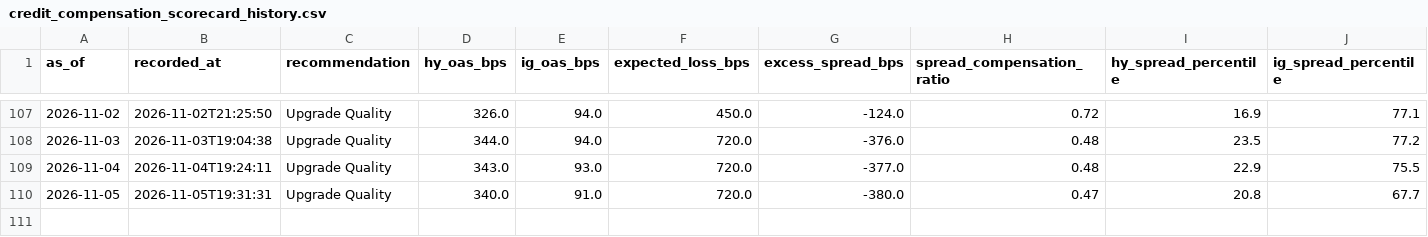
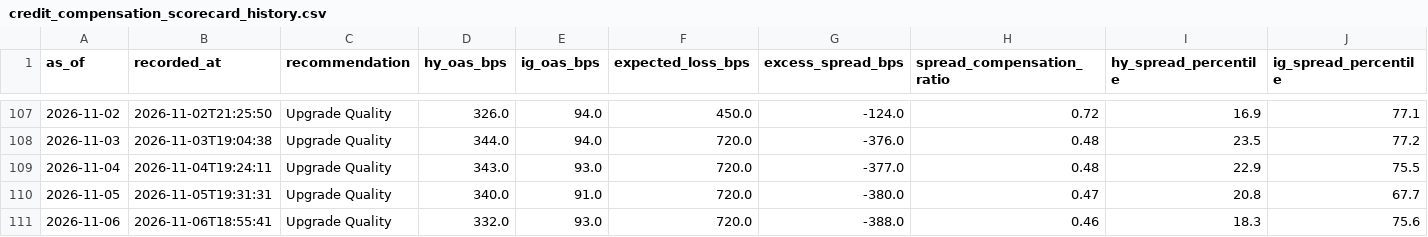
Before and after one commit to AaronMAlbright/credit-risk-dashboard, a CSV file: history/credit_compensation_scorecard_history.csv, drawn as a sheet; only a part is shown, gaps mark what is left out; rows hold the shown columns only; the diff names each change by its address in the sheet, - before the commit and + after, or states it on an @@ line.

```diff
--- a/history/credit_compensation_scorecard_history.csv
+++ b/history/credit_compensation_scorecard_history.csv
+row 111: 2026-11-06 | 2026-11-06T18:55:41 | Upgrade Quality | 332.0 | 93.0 | 720.0 | -388.0 | 0.46 | 18.3 | 75.6
```
Also changed, not shown: history/model_run_history.csv, 1 other file.
